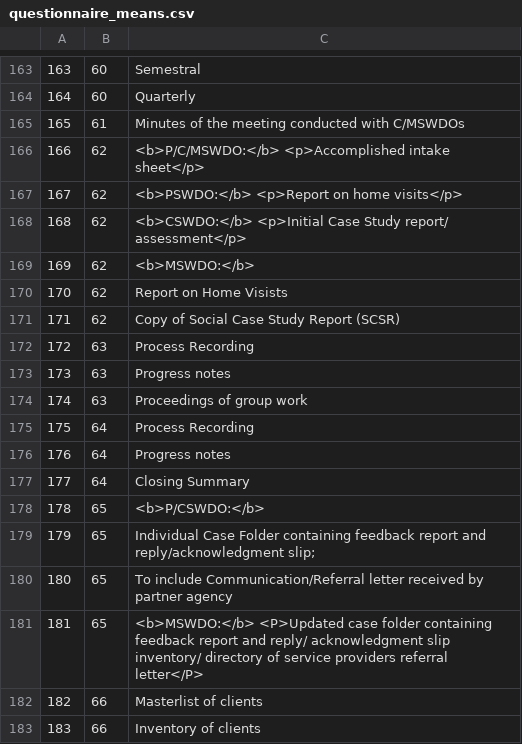
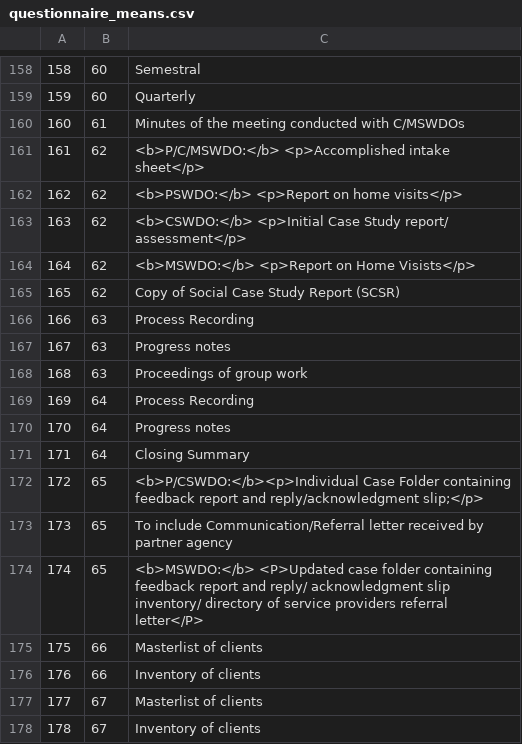
Before and after one commit to Pootch074/qidratest, a CSV file: database/data/questionnaire_means.csv, drawn as a sheet; only a part is shown, gaps mark what is left out; the shorter side is filled out with more unchanged rows; removed rows and columns are numbered as before the commit, all else as after; the diff covers the shown part only; the diff names each change by its address in the sheet, - before the commit and + after, or states it on an @@ line.

```diff
--- a/database/data/questionnaire_means.csv
+++ b/database/data/questionnaire_means.csv
@@ column A renumbered from row 110 down @@
-row 169: 169 | 62 | <b>MSWDO:</b>
-C164: Report on Home Visists
+C164: <b>MSWDO:</b> <p>Report on Home Visists</p>
-row 178: 178 | 65 | <b>P/CSWDO:</b>
-C172: Individual Case Folder containing feedback report and reply/acknowledgment slip;
+C172: <b>P/CSWDO:</b><p>Individual Case Folder containing feedback report and reply/acknowledgment slip;</p>
```
Also changed, not shown: 1 added row, 6 removed rows and 10 edited cells elsewhere in this file, 3 other files.
